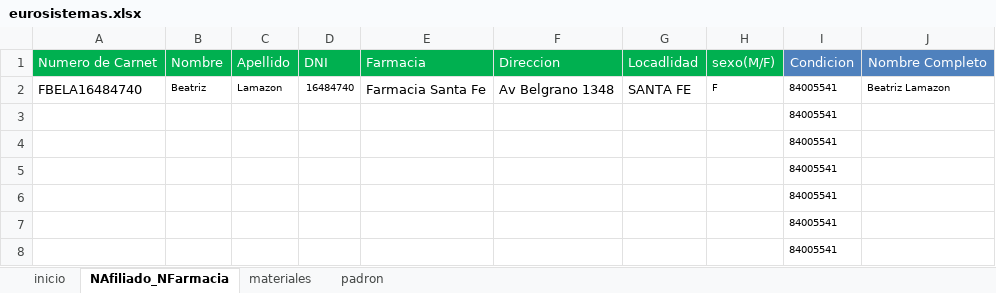
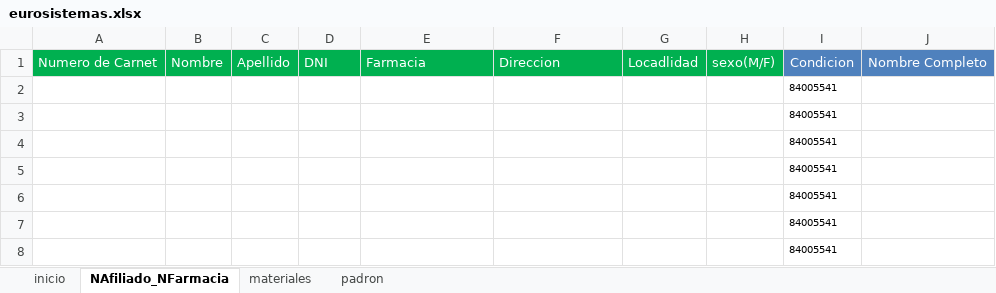
Before and after one commit to Admin23Adrian/Carga-Automatica-Eurosistemas, an Excel workbook: eurosistemas.xlsx, sheet NAfiliado_NFarmacia, drawn as a sheet; only a part is shown; values as stored, in another font and other column widths than the file's, no borders; removed rows and columns are numbered as before the commit, all else as after; the diff names each change by its address in the sheet, - before the commit and + after, or states it on an @@ line.

```diff
--- a/eurosistemas.xlsx (sheet NAfiliado_NFarmacia)
+++ b/eurosistemas.xlsx (sheet NAfiliado_NFarmacia)
-row 2: FBELA16484740 | Beatriz | Lamazon | 16484740 | Farmacia Santa Fe | Av Belgrano 1348 | SANTA FE | F | 84005541 | Beatriz Lamazon
+row 2:  |  |  |  |  |  |  |  | 84005541
```
Also changed, not shown: sheet inicio, 3 other files.
